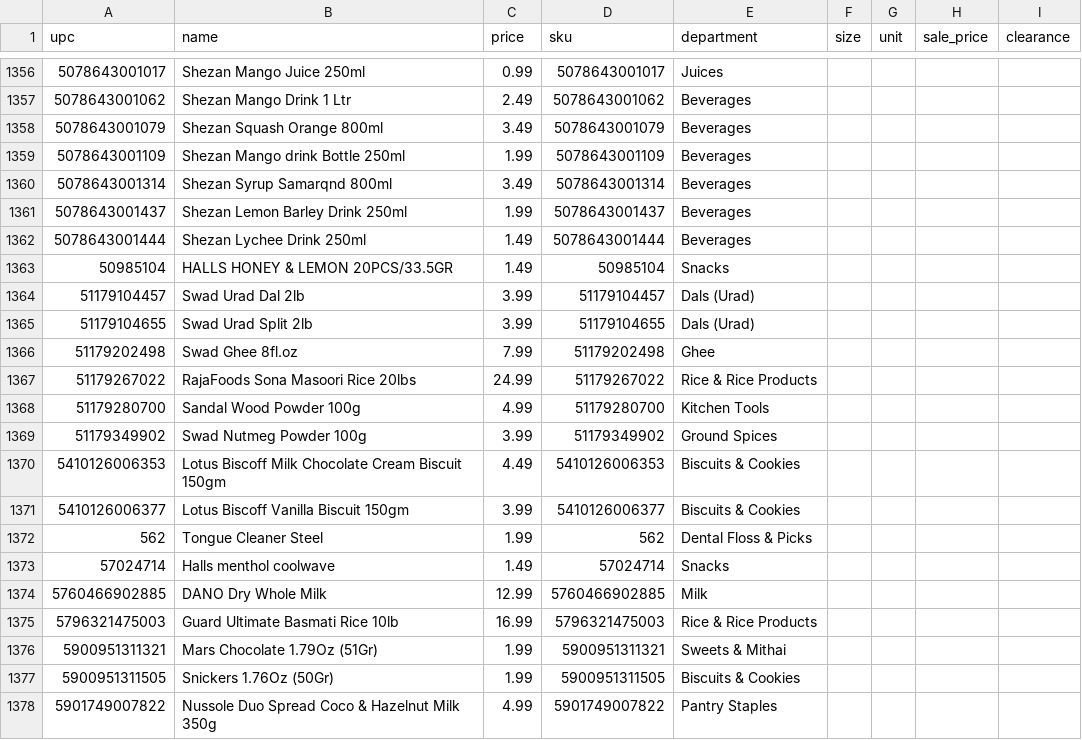
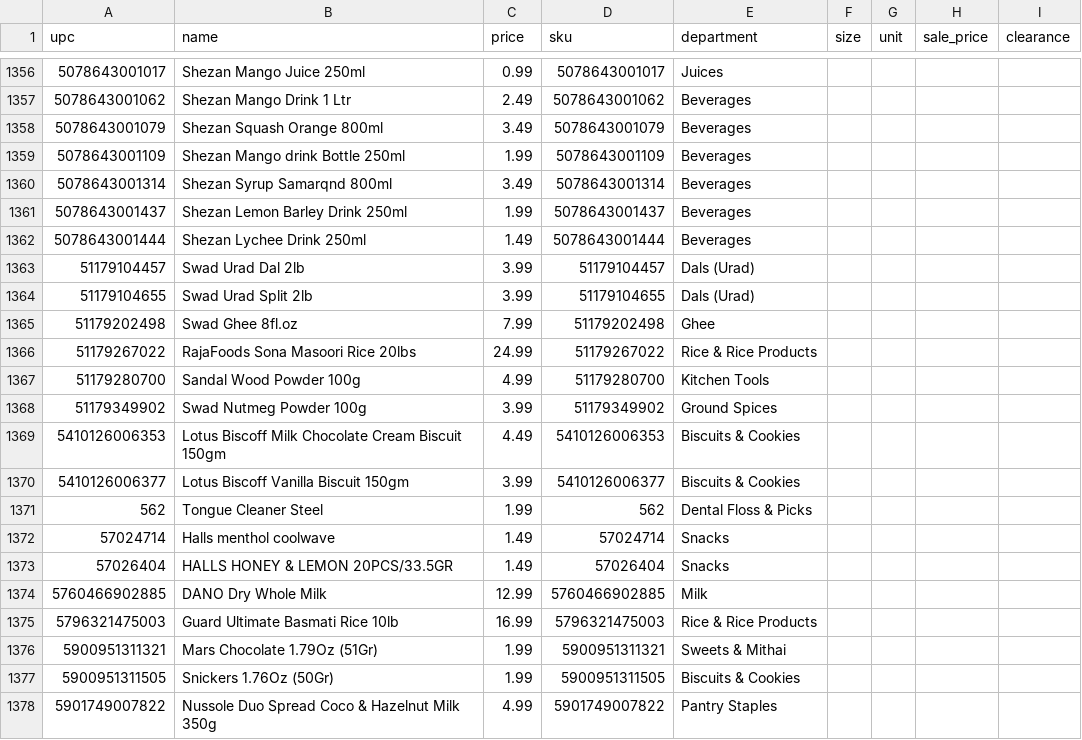
Before and after one commit to spicetownbackend/spicetown-labels, a CSV file: data/products.csv, drawn as a sheet; only a part is shown, gaps mark what is left out.

```diff
--- a/data/products.csv
+++ b/data/products.csv
@@ -1362,3 +1362,2 @@ upc,name,price,sku,department,size,unit,sale_price,clearance
 5078643001444,Shezan Lychee Drink 250ml,1.49,5078643001444,Beverages,,,,
-50985104,HALLS HONEY & LEMON 20PCS/33.5GR,1.49,50985104,Snacks,,,,
 51179104457,Swad Urad Dal 2lb,3.99,51179104457,Dals (Urad),,,,
@@ -1373,2 +1372,3 @@ upc,name,price,sku,department,size,unit,sale_price,clearance
 57024714,Halls menthol coolwave,1.49,57024714,Snacks,,,,
+57026404,HALLS HONEY & LEMON 20PCS/33.5GR,1.49,57026404,Snacks,,,,
 5760466902885,DANO Dry Whole Milk,12.99,5760466902885,Milk,,,,
```
